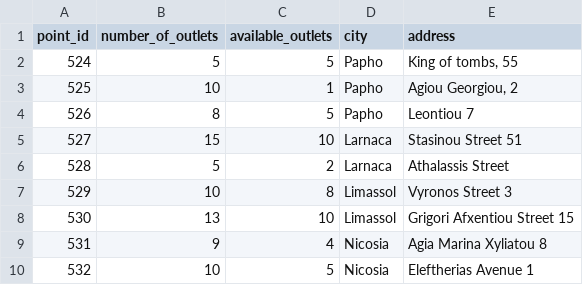
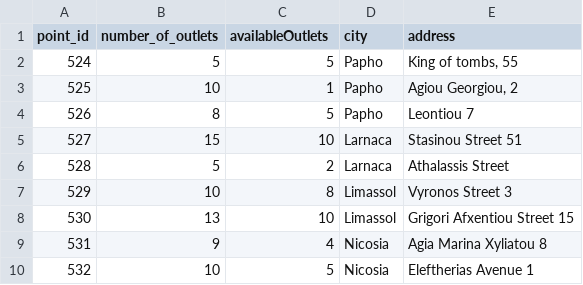
Before and after one commit to Aubert-Antoine/Simulation_eCar, a CSV file: src/csv/chargePoints.csv, drawn as a sheet.

```diff
--- a/src/csv/chargePoints.csv
+++ b/src/csv/chargePoints.csv
@@ -1,2 +1,2 @@
-point_id ,number_of_outlets ,available_outlets ,city     ,address
+point_id ,number_of_outlets ,availableOutlets ,city     ,address
      524 ,                5 ,                5 ,Papho    ,"King of tombs, 55 "
```
Also changed, not shown: src/csv/chargingProcess.csv, 8 other files.
